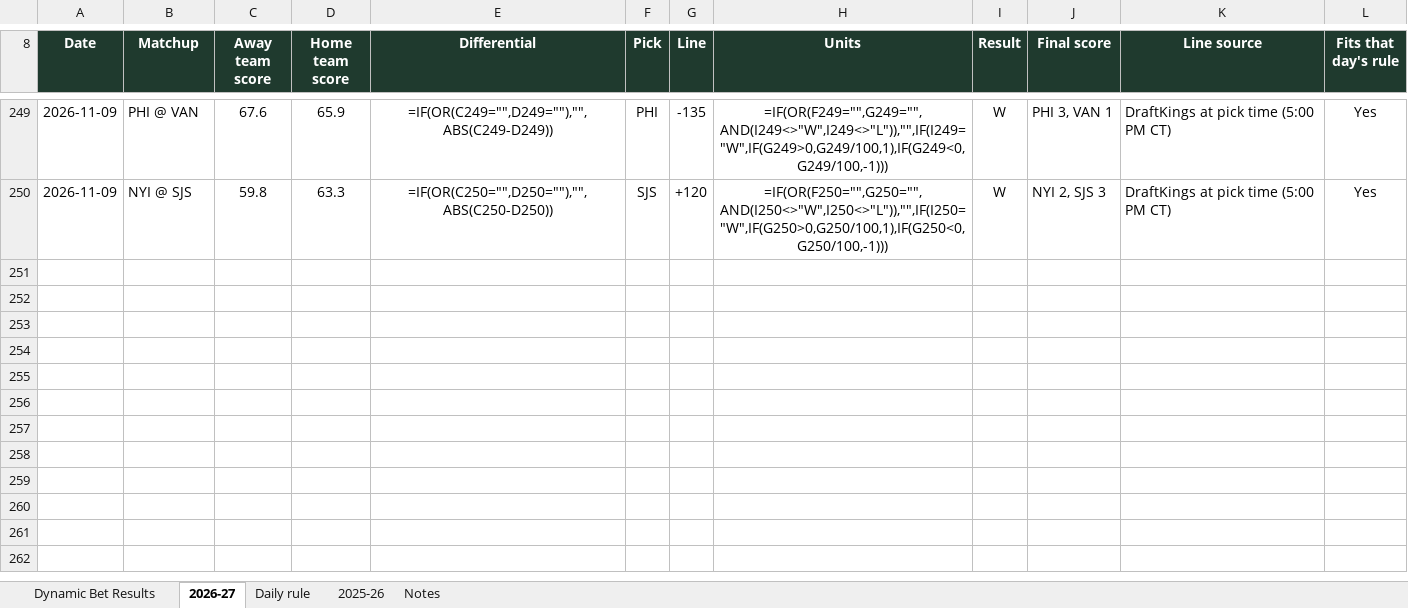
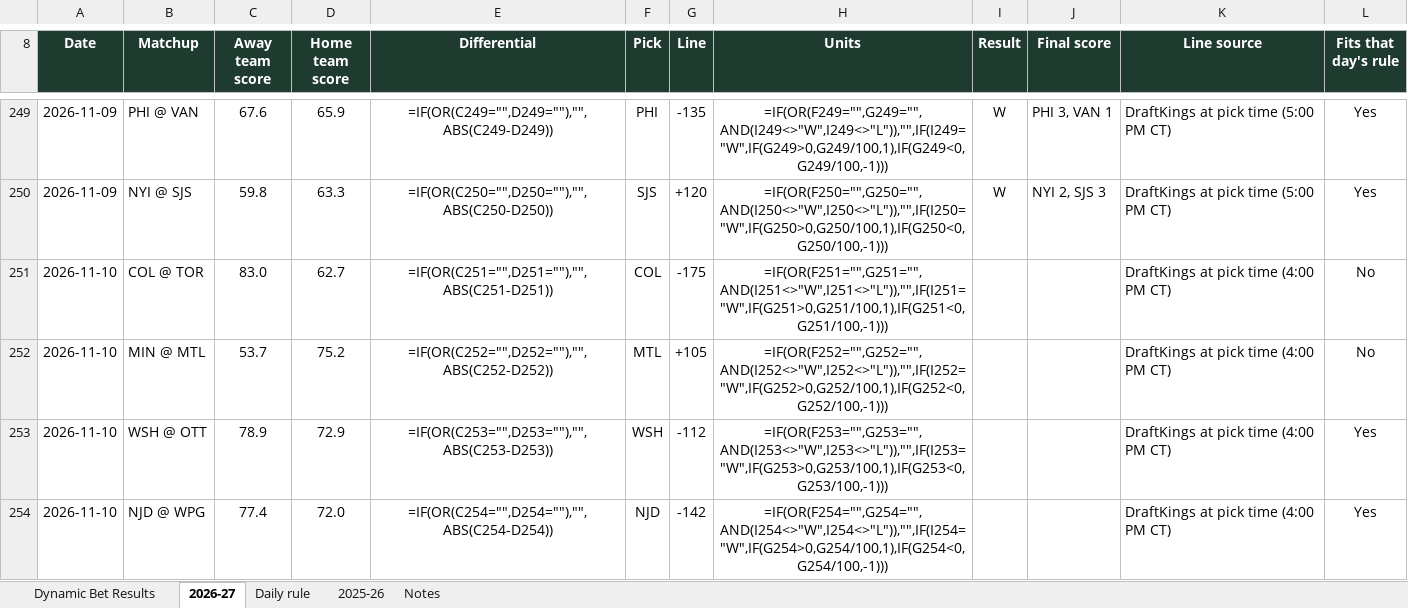
Before and after one commit to starsviz/starsviz.github.io, an Excel workbook: team_score_picks.xlsx, sheet 2026-27, drawn as a sheet; only a part is shown, gaps mark what is left out; values as stored, in another font and other column widths than the file's, no borders; formulas without a stored value are shown as written; conditional formats not drawn; the diff covers the shown part only; the diff names each change by its address in the sheet, - before the commit and + after, or states it on an @@ line.

```diff
--- a/team_score_picks.xlsx (sheet 2026-27)
+++ b/team_score_picks.xlsx (sheet 2026-27)
+row 251: 2026-11-10 | COL @ TOR | 83.0 | 62.7 | =IF(OR(C251="",D251=""),"",ABS(C251-D251)) | COL | -175 | =IF(OR(F251="",G251="",AND(I251<>"W",I251<>"L")),"",IF(I251="W",IF(G251>0,G251/100,1),IF(G251<0,G251/100,-1))) |  |  | DraftKings at pick time (4:00 PM CT) | No
+row 252: 2026-11-10 | MIN @ MTL | 53.7 | 75.2 | =IF(OR(C252="",D252=""),"",ABS(C252-D252)) | MTL | +105 | =IF(OR(F252="",G252="",AND(I252<>"W",I252<>"L")),"",IF(I252="W",IF(G252>0,G252/100,1),IF(G252<0,G252/100,-1))) |  |  | DraftKings at pick time (4:00 PM CT) | No
+row 253: 2026-11-10 | WSH @ OTT | 78.9 | 72.9 | =IF(OR(C253="",D253=""),"",ABS(C253-D253)) | WSH | -112 | =IF(OR(F253="",G253="",AND(I253<>"W",I253<>"L")),"",IF(I253="W",IF(G253>0,G253/100,1),IF(G253<0,G253/100,-1))) |  |  | DraftKings at pick time (4:00 PM CT) | Yes
+row 254: 2026-11-10 | NJD @ WPG | 77.4 | 72.0 | =IF(OR(C254="",D254=""),"",ABS(C254-D254)) | NJD | -142 | =IF(OR(F254="",G254="",AND(I254<>"W",I254<>"L")),"",IF(I254="W",IF(G254>0,G254/100,1),IF(G254<0,G254/100,-1))) |  |  | DraftKings at pick time (4:00 PM CT) | Yes
```
Also changed, not shown: 3 added rows and 4 edited cells elsewhere in this sheet, sheet Dynamic Bet Results, sheet Notes, 2 other files.
